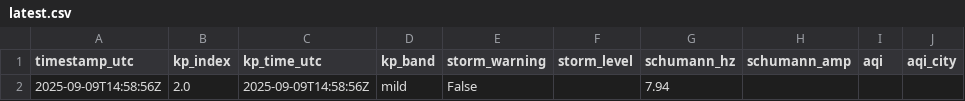
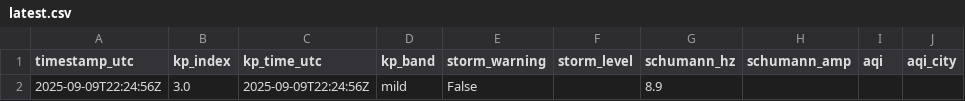
Before and after one commit to GaiaEyesHQ/gaiaeyes-media, a CSV file: data/latest.csv, drawn as a sheet; only a part is shown; the diff names each change by its address in the sheet, - before the commit and + after, or states it on an @@ line.

Commit message:
daily: update image and data (2025-09-09T22:24:56Z)

```diff
--- a/data/latest.csv
+++ b/data/latest.csv
-A2 (timestamp_utc): 2025-09-09T14:58:56Z
+A2 (timestamp_utc): 2025-09-09T22:24:56Z
-B2 (kp_index): 2.0
+B2 (kp_index): 3.0
-C2 (kp_time_utc): 2025-09-09T14:58:56Z
+C2 (kp_time_utc): 2025-09-09T22:24:56Z
-G2 (schumann_hz): 7.94
+G2 (schumann_hz): 8.9
```
Also changed, not shown: 1 other file.
